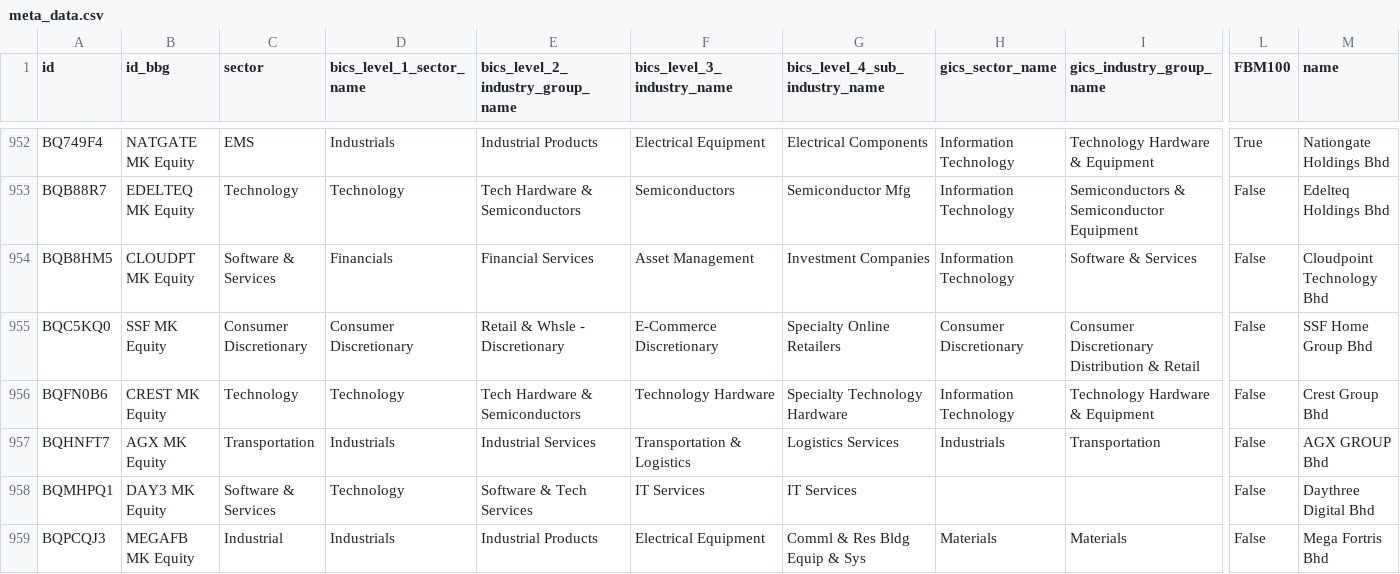
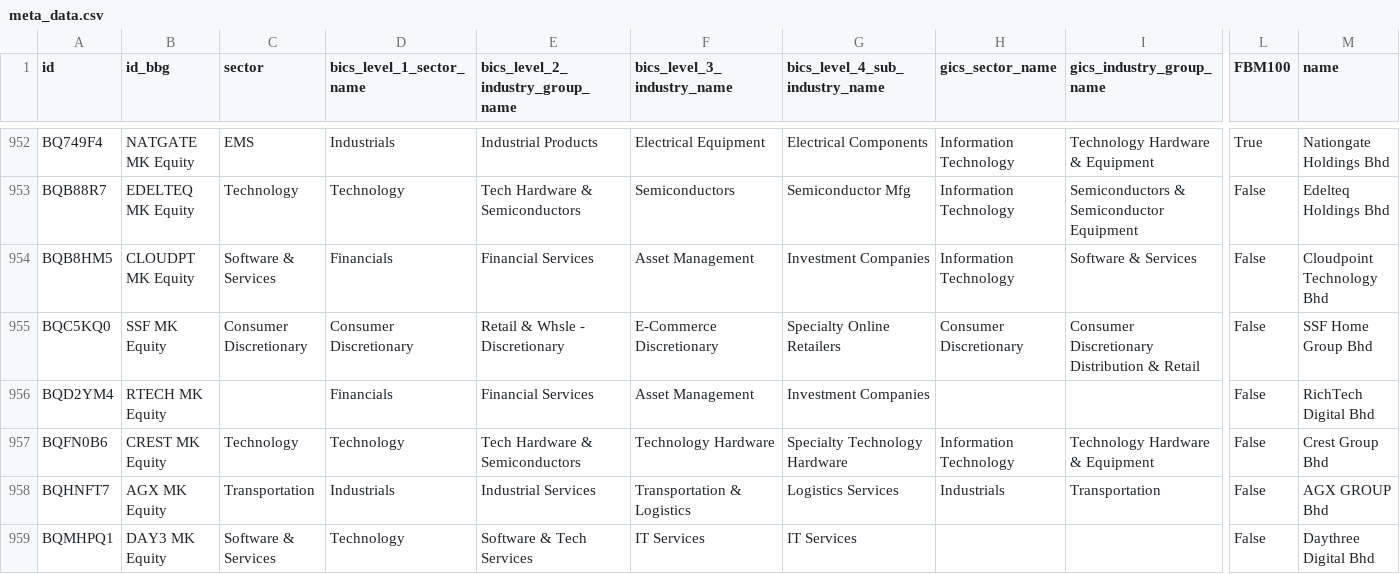
Before and after one commit to etq-quant/bursa, a CSV file: data/meta_data.csv, drawn as a sheet; only a part is shown, gaps mark what is left out; the shorter side is filled out with more unchanged rows; rows hold the shown columns only; the diff names each change by its address in the sheet, - before the commit and + after, or states it on an @@ line.

Commit message:
[bot] commit

```diff
--- a/data/meta_data.csv
+++ b/data/meta_data.csv
+row 956: BQD2YM4 | RTECH MK Equity |  | Financials | Financial Services | Asset Management | Investment Companies |  |  | False | RichTech Digital Bhd
```
